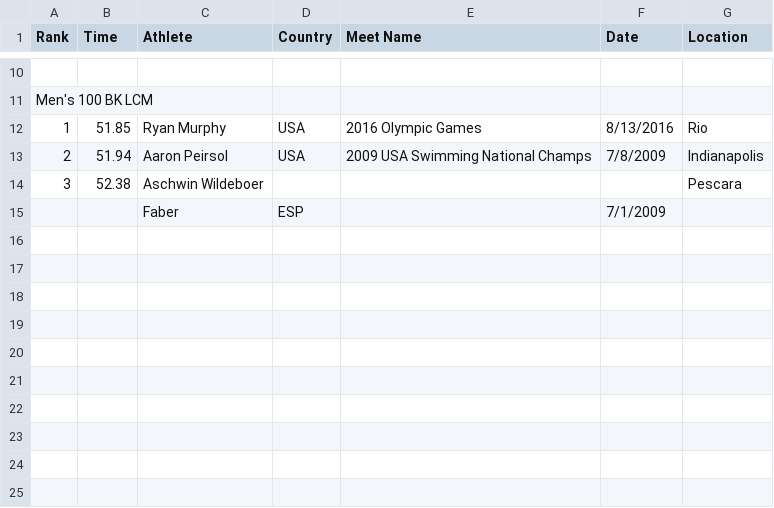
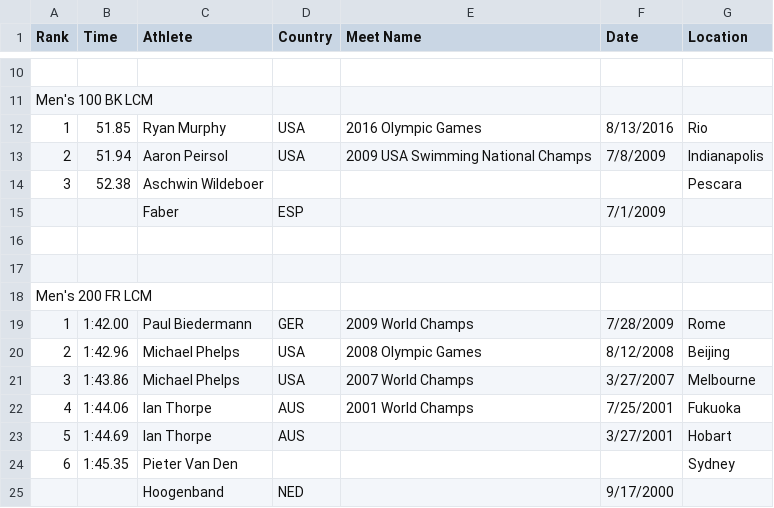
Before and after one commit to bmg23/MathW82SwimProject, a CSV file: main/AllWorldRecordsCopy.csv, drawn as a sheet; only a part is shown, gaps mark what is left out.

Commit message:
Majority of data is  clean

```diff
--- a/main/AllWorldRecordsCopy.csv
+++ b/main/AllWorldRecordsCopy.csv
@@ -15 +15,11 @@ Men's 100 BK LCM,,,,,,
 ,,Faber,ESP,,7/1/2009,
+
+
+Men's 200 FR LCM,,,,,,
+1,1:42.00,Paul Biedermann,GER,2009 World Champs ,7/28/2009,Rome
+2,1:42.96,Michael Phelps,USA,2008 Olympic Games,8/12/2008,Beijing
+3,1:43.86,Michael Phelps,USA,2007 World Champs,3/27/2007,Melbourne
+4,1:44.06,Ian Thorpe,AUS,2001 World Champs,7/25/2001,Fukuoka
+5,1:44.69,Ian Thorpe,AUS,,3/27/2001,Hobart
+6,1:45.35,Pieter Van Den ,,,,Sydney
+,,Hoogenband,NED,,9/17/2000,
```
Also changed, not shown: 1 other file.
